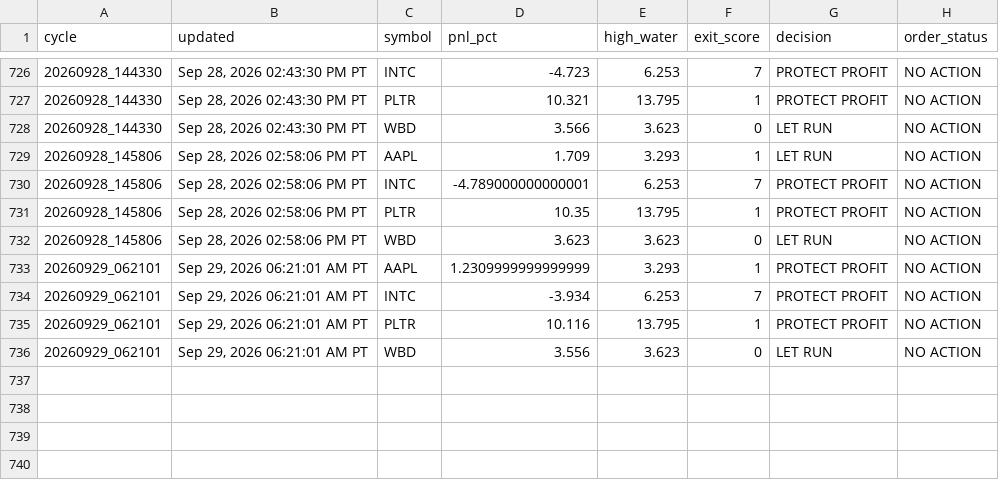
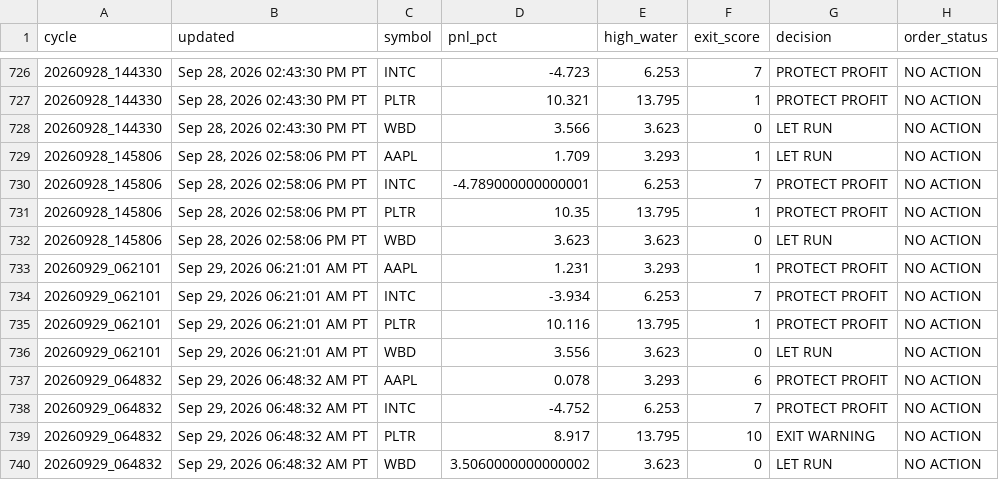
Before and after one commit to Kodamafire/scout-mobile, a CSV file: .scout/scout_cycle_history_v43.csv, drawn as a sheet; only a part is shown, gaps mark what is left out.

Commit message:
Scout automatic cycle

```diff
--- a/.scout/scout_cycle_history_v43.csv
+++ b/.scout/scout_cycle_history_v43.csv
@@ -732,3 +732,3 @@ cycle,updated,symbol,pnl_pct,high_water,exit_score,decision,order_status
 20260928_145806,"Sep 28, 2026 02:58:06 PM PT",WBD,3.623,3.623,0,LET RUN,NO ACTION
-20260929_062101,"Sep 29, 2026 06:21:01 AM PT",AAPL,1.2309999999999999,3.293,1,PROTECT PROFIT,NO ACTION
+20260929_062101,"Sep 29, 2026 06:21:01 AM PT",AAPL,1.231,3.293,1,PROTECT PROFIT,NO ACTION
 20260929_062101,"Sep 29, 2026 06:21:01 AM PT",INTC,-3.934,6.253,7,PROTECT PROFIT,NO ACTION
@@ -736 +736,5 @@ cycle,updated,symbol,pnl_pct,high_water,exit_score,decision,order_status
 20260929_062101,"Sep 29, 2026 06:21:01 AM PT",WBD,3.556,3.623,0,LET RUN,NO ACTION
+20260929_064832,"Sep 29, 2026 06:48:32 AM PT",AAPL,0.078,3.293,6,PROTECT PROFIT,NO ACTION
+20260929_064832,"Sep 29, 2026 06:48:32 AM PT",INTC,-4.752,6.253,7,PROTECT PROFIT,NO ACTION
+20260929_064832,"Sep 29, 2026 06:48:32 AM PT",PLTR,8.917,13.795,10,EXIT WARNING,NO ACTION
+20260929_064832,"Sep 29, 2026 06:48:32 AM PT",WBD,3.5060000000000002,3.623,0,LET RUN,NO ACTION
```
Also changed, not shown: 2 other files.
